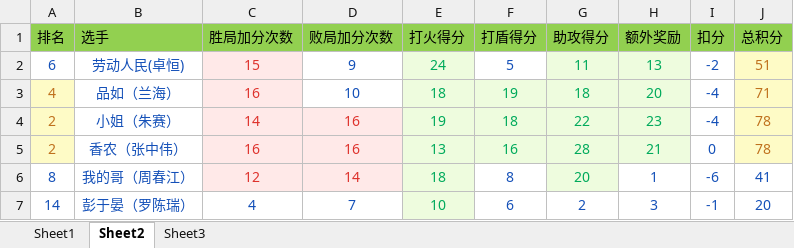
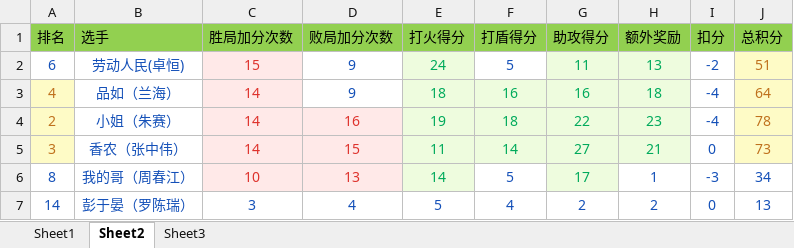
Before and after one commit to 1a2y0v0/hex_, an Excel workbook: auto_jifen.xlsx, sheet Sheet2, drawn as a sheet; only a part is shown; values as stored, in another font and other column widths than the file's, no borders; the diff covers the shown part only; the diff names each change by its address in the sheet, - before the commit and + after, or states it on an @@ line.

```diff
--- a/auto_jifen.xlsx (sheet Sheet2)
+++ b/auto_jifen.xlsx (sheet Sheet2)
-C3 (胜局加分次数): 16
+C3 (胜局加分次数): 14
-D3 (败局加分次数): 10
+D3 (败局加分次数): 9
-F3 (打盾得分): 19
+F3 (打盾得分): 16
-G3 (助攻得分): 18
+G3 (助攻得分): 16
-H3 (额外奖励): 20
+H3 (额外奖励): 18
-J3 (总积分): 71
+J3 (总积分): 64
-A5 (排名): 2
+A5 (排名): 3
-C5 (胜局加分次数): 16
+C5 (胜局加分次数): 14
-D5 (败局加分次数): 16
+D5 (败局加分次数): 15
-E5 (打火得分): 13
+E5 (打火得分): 11
-F5 (打盾得分): 16
+F5 (打盾得分): 14
-G5 (助攻得分): 28
+G5 (助攻得分): 27
-J5 (总积分): 78
+J5 (总积分): 73
-C6 (胜局加分次数): 12
+C6 (胜局加分次数): 10
-D6 (败局加分次数): 14
+D6 (败局加分次数): 13
-E6 (打火得分): 18
+E6 (打火得分): 14
-F6 (打盾得分): 8
+F6 (打盾得分): 5
-G6 (助攻得分): 20
+G6 (助攻得分): 17
-I6 (扣分): -6
+I6 (扣分): -3
-J6 (总积分): 41
+J6 (总积分): 34
-C7 (胜局加分次数): 4
+C7 (胜局加分次数): 3
-D7 (败局加分次数): 7
+D7 (败局加分次数): 4
-E7 (打火得分): 10
+E7 (打火得分): 5
@@ E7 fill: #EEFCDE → none, text colour: #00AA5B → #1450B8 @@
-F7 (打盾得分): 6
+F7 (打盾得分): 4
-H7 (额外奖励): 3
+H7 (额外奖励): 2
-I7 (扣分): -1
+I7 (扣分): 0
-J7 (总积分): 20
+J7 (总积分): 13
```
Also changed, not shown: 37 edited cells and cell formats elsewhere in this sheet, sheet Sheet1, 2 other files.
